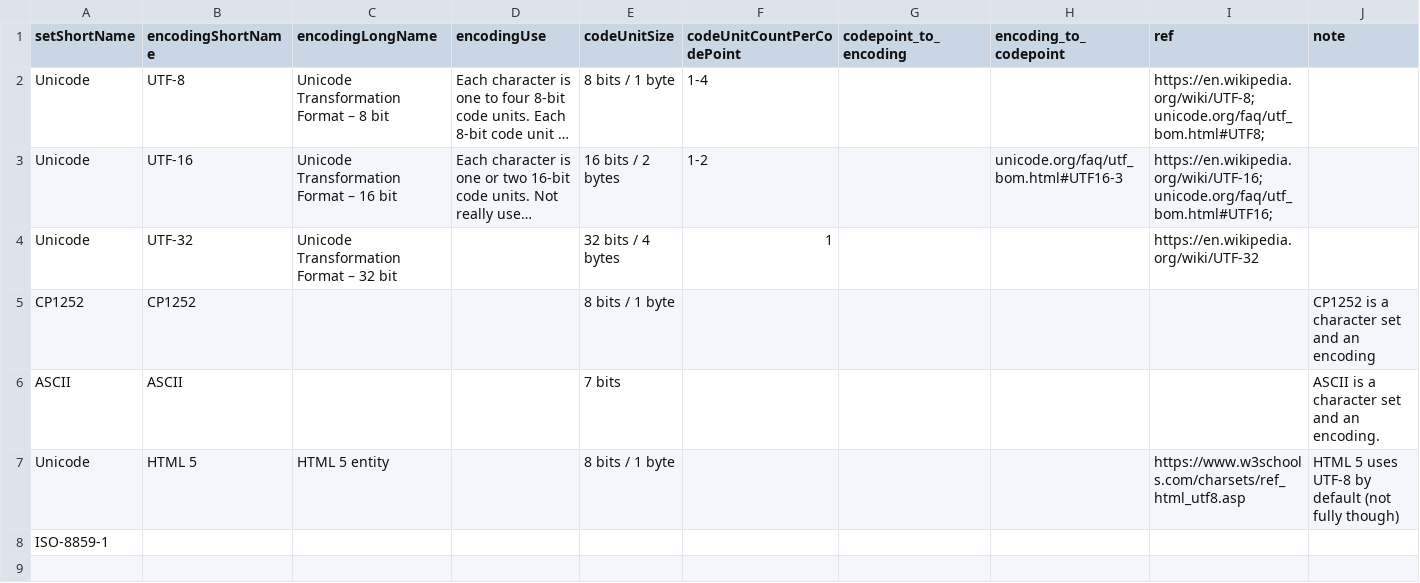
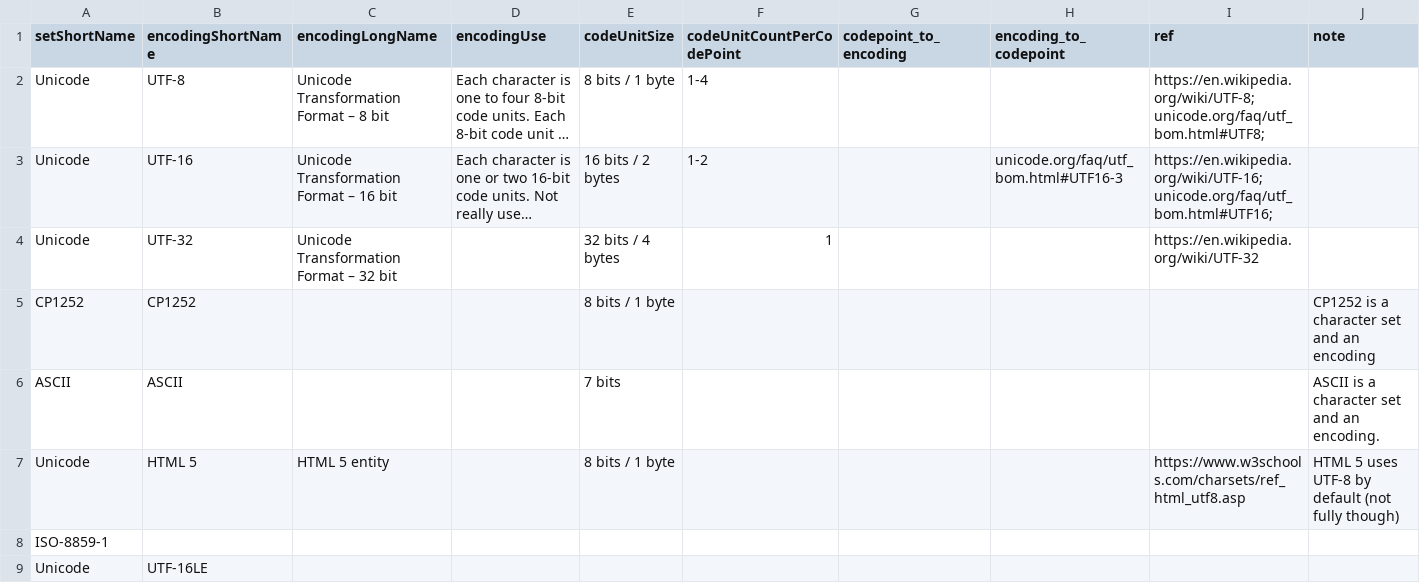
Before and after one commit to iemBS/design-pattern, a CSV file: data/character/character.encoding.csv, drawn as a sheet; long unchanged cells end in ….

Commit message:
Add files via upload

```diff
--- a/data/character/character.encoding.csv
+++ b/data/character/character.encoding.csv
@@ -8 +8,2 @@ Unicode,HTML 5,HTML 5 entity,,8 bits / 1 byte,,,,https://www.w3schools.com/chars
 ISO-8859-1,,,,,,,,,
+Unicode,UTF-16LE,,,,,,,,
```
